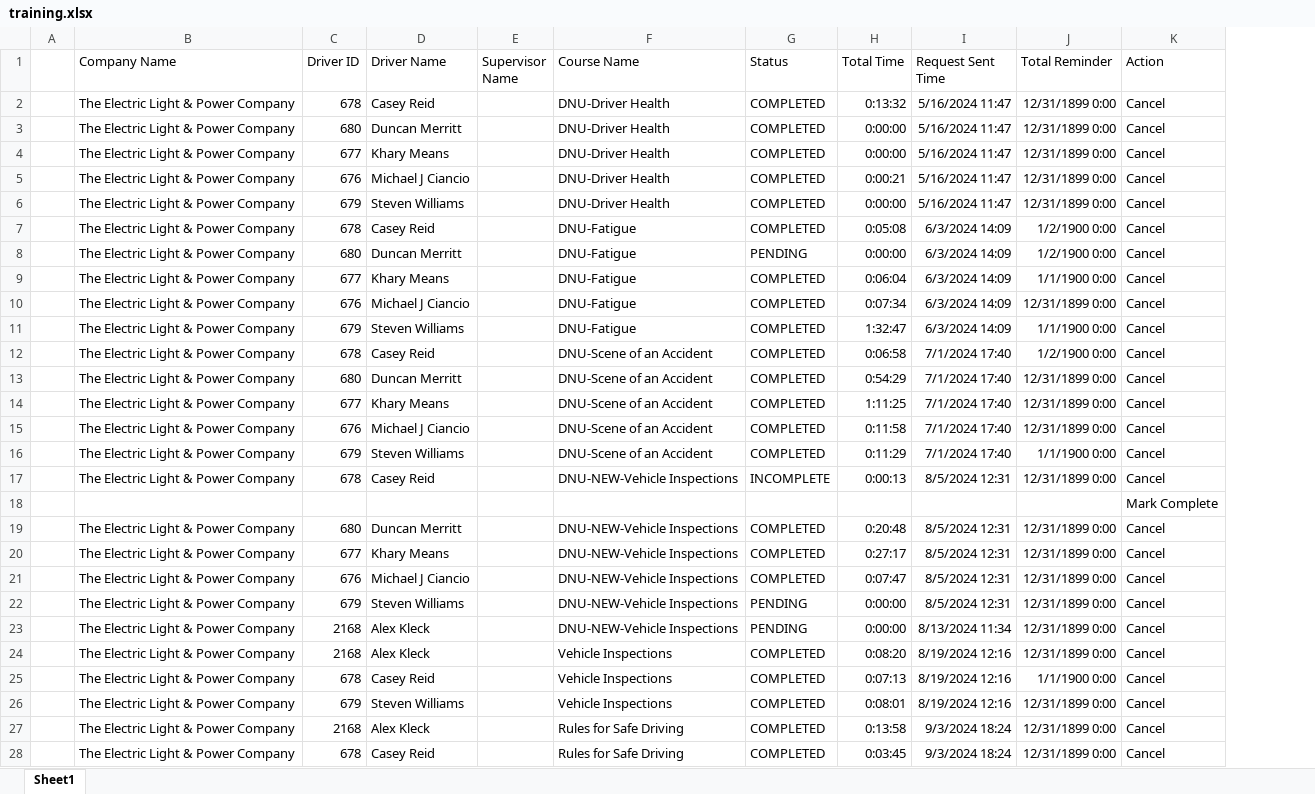
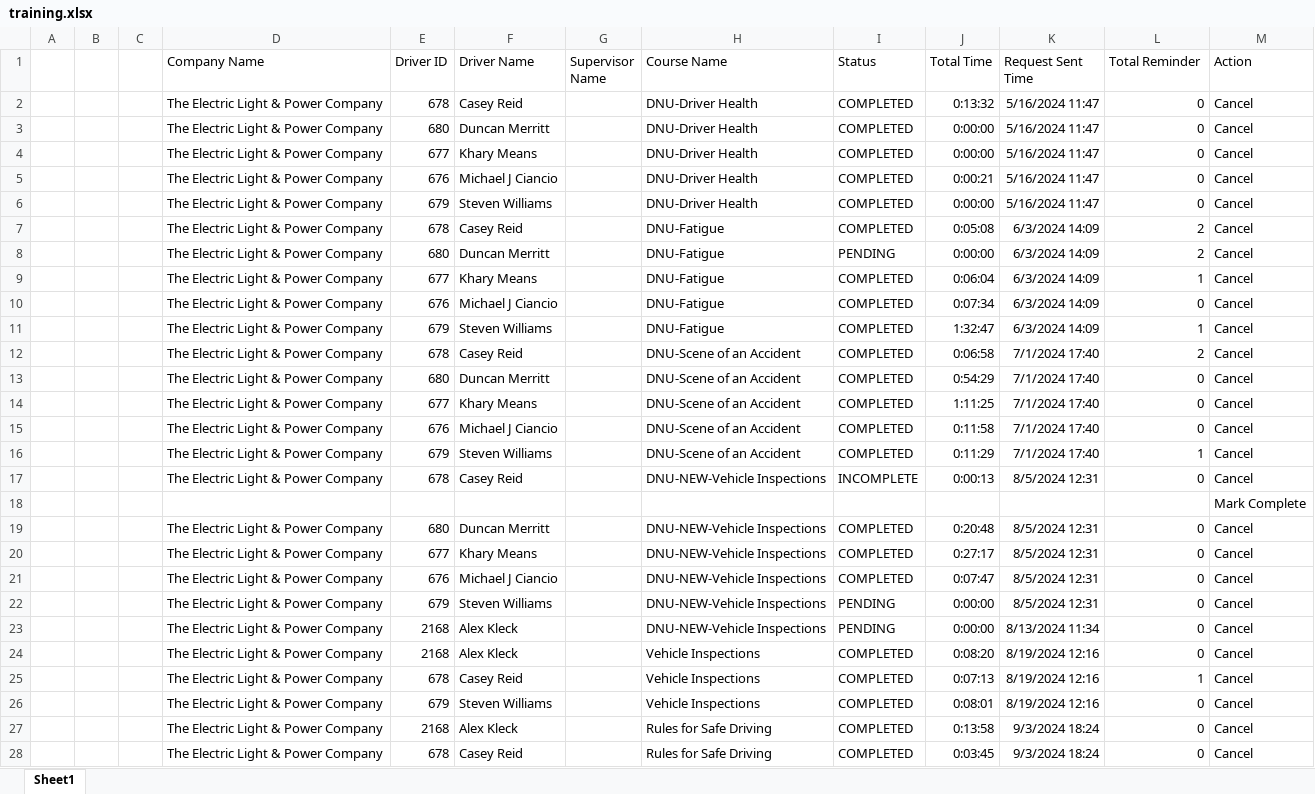
Before and after one commit to jmullins-DEN/The-Electric-Light-and-Power-Company, an Excel workbook: training.xlsx, sheet Sheet1, drawn as a sheet; only a part is shown; values as stored, in another font and other column widths than the file's, no borders; addresses are those after the commit; the diff covers the shown part only; the diff names each change by its address in the sheet, - before the commit and + after, or states it on an @@ line.

Commit message:
Weekly data update: training.xlsx

```diff
--- a/training.xlsx (sheet Sheet1)
+++ b/training.xlsx (sheet Sheet1)
+column B, empty
+column C, empty
-L2:L6 (Total Reminder): 12/31/1899 0:00
+L2:L6 (Total Reminder): 0
-L7:L8 (Total Reminder): 1/2/1900 0:00
+L7:L8 (Total Reminder): 2
-L9 (Total Reminder): 1/1/1900 0:00
+L9 (Total Reminder): 1
-L10 (Total Reminder): 12/31/1899 0:00
+L10 (Total Reminder): 0
-L11 (Total Reminder): 1/1/1900 0:00
+L11 (Total Reminder): 1
-L12 (Total Reminder): 1/2/1900 0:00
+L12 (Total Reminder): 2
-L13:L15 (Total Reminder): 12/31/1899 0:00
+L13:L15 (Total Reminder): 0
-L16 (Total Reminder): 1/1/1900 0:00
+L16 (Total Reminder): 1
-L17 (Total Reminder): 12/31/1899 0:00
+L17 (Total Reminder): 0
-L19:L24 (Total Reminder): 12/31/1899 0:00
+L19:L24 (Total Reminder): 0
-L25 (Total Reminder): 1/1/1900 0:00
+L25 (Total Reminder): 1
-L26:L28 (Total Reminder): 12/31/1899 0:00
+L26:L28 (Total Reminder): 0
```
Also changed, not shown: 113 edited cells elsewhere in this sheet.
